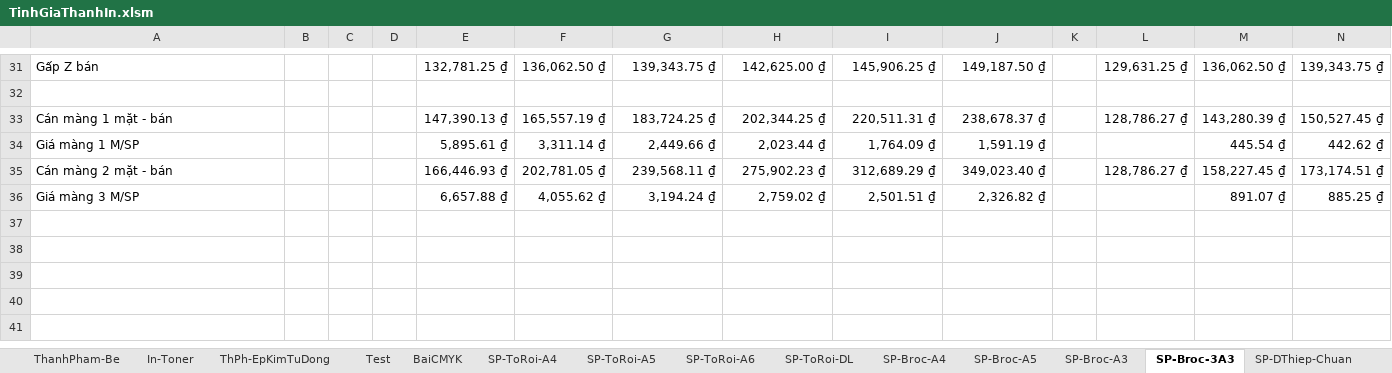
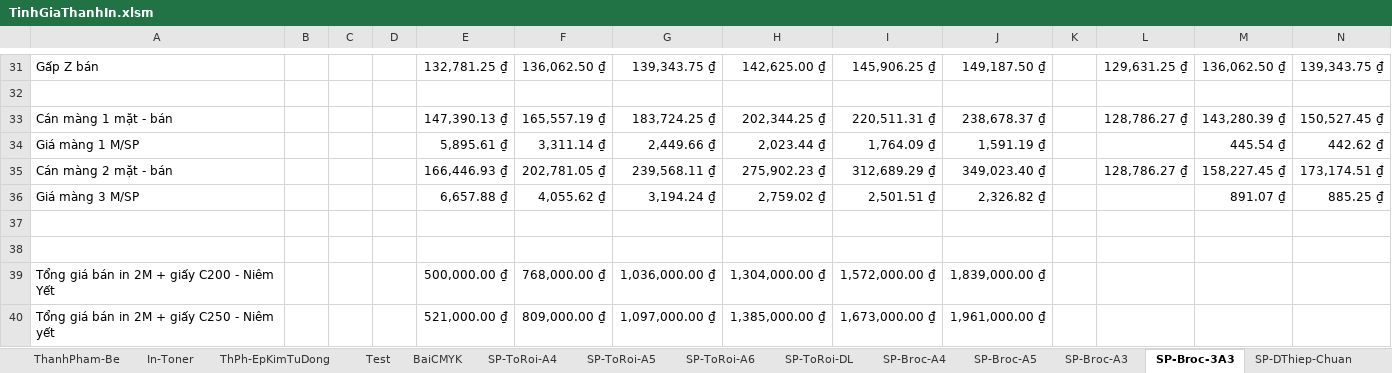
Before and after one commit to DzungHg/Excels-Projects, an Excel workbook: TinhChiPhiIn/TinhGiaThanhIn.xlsm, sheet SP-Broc-3A3, drawn as a sheet; only a part is shown, gaps mark what is left out; values as stored, in another font and other column widths than the file's, no borders; charts and pictures not drawn; rows hold the shown columns only; the diff names each change by its address in the sheet, - before the commit and + after, or states it on an @@ line.

```diff
--- a/TinhChiPhiIn/TinhGiaThanhIn.xlsm (sheet SP-Broc-3A3)
+++ b/TinhChiPhiIn/TinhGiaThanhIn.xlsm (sheet SP-Broc-3A3)
+row 37: (empty)
+row 38: (empty)
+row 39: Tổng giá bán in 2M + giấy C200 - Niêm Yết |  |  |  | 500,000.00 ₫ | 768,000.00 ₫ | 1,036,000.00 ₫ | 1,304,000.00 ₫ | 1,572,000.00 ₫ | 1,839,000.00 ₫
+row 40: Tổng giá bán in 2M + giấy C250 - Niêm yết |  |  |  | 521,000.00 ₫ | 809,000.00 ₫ | 1,097,000.00 ₫ | 1,385,000.00 ₫ | 1,673,000.00 ₫ | 1,961,000.00 ₫
```
Also changed, not shown: sheet SP-Broc-A4, sheet SP-Broc-A3, sheet SP-Broc-A5, sheet SP-ToRoi-A5, sheet SP-ToRoi-A6, sheet SP-ToRoi-DL, 1 more sheet.
